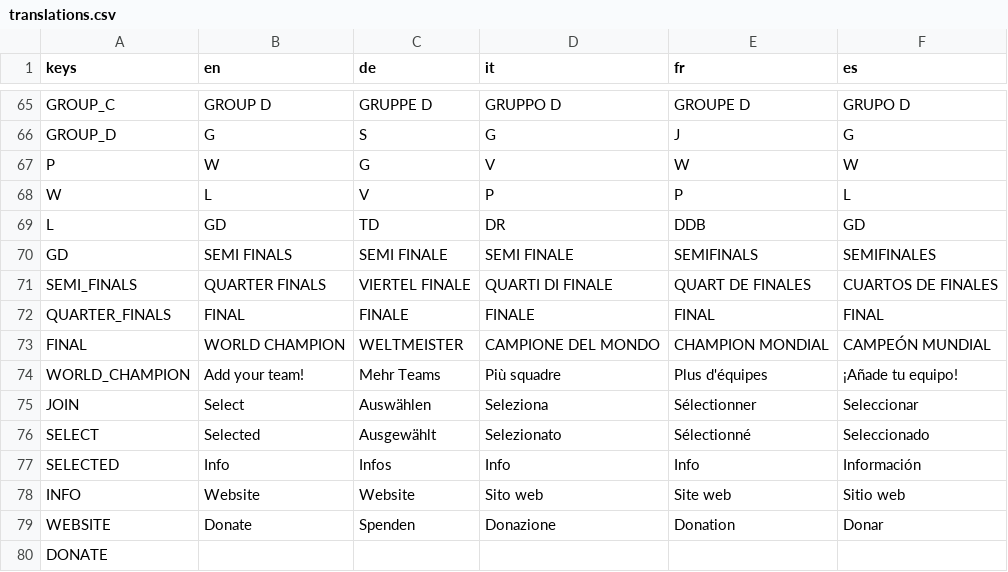
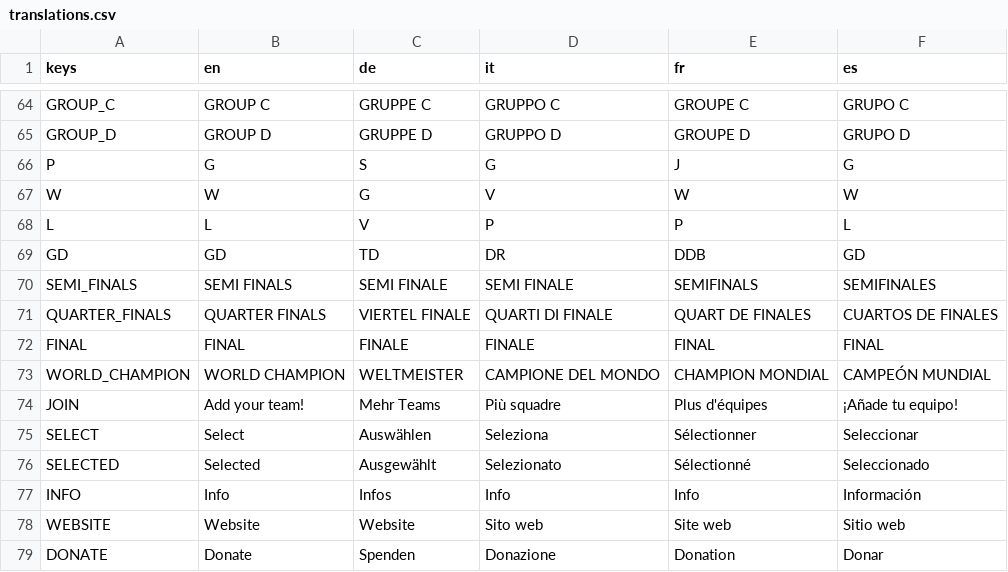
Before and after one commit to dulvui/pocket-broomball, a CSV file: game/translations/translations.csv, drawn as a sheet; only a part is shown, gaps mark what is left out; removed rows and columns are numbered as before the commit, all else as after; the diff covers the shown part only; the diff names each change by its address in the sheet, - before the commit and + after, or states it on an @@ line.

```diff
--- a/game/translations/translations.csv
+++ b/game/translations/translations.csv
-B64 (en): GROUP D
+B64 (en): GROUP C
-C64 (de): GRUPPE D
+C64 (de): GRUPPE C
-D64 (it): GRUPPO D
+D64 (it): GRUPPO C
-E64 (fr): GROUPE D
+E64 (fr): GROUPE C
-F64 (es): GRUPO D
+F64 (es): GRUPO C
+row 65: GROUP_D | GROUP D | GRUPPE D | GRUPPO D | GROUPE D | GRUPO D
-A66 (keys): GROUP_D
+A66 (keys): P
-A67 (keys): P
+A67 (keys): W
-A68 (keys): W
+A68 (keys): L
-A69 (keys): L
+A69 (keys): GD
-A70 (keys): GD
+A70 (keys): SEMI_FINALS
-A71 (keys): SEMI_FINALS
+A71 (keys): QUARTER_FINALS
-A72 (keys): QUARTER_FINALS
+A72 (keys): FINAL
-A73 (keys): FINAL
+A73 (keys): WORLD_CHAMPION
-A74 (keys): WORLD_CHAMPION
+A74 (keys): JOIN
-A75 (keys): JOIN
+A75 (keys): SELECT
-A76 (keys): SELECT
+A76 (keys): SELECTED
-A77 (keys): SELECTED
+A77 (keys): INFO
-A78 (keys): INFO
+A78 (keys): WEBSITE
-A79 (keys): WEBSITE
+A79 (keys): DONATE
-row 80: DONATE
```
Also changed, not shown: 1 removed row and 30 edited cells elsewhere in this file.
